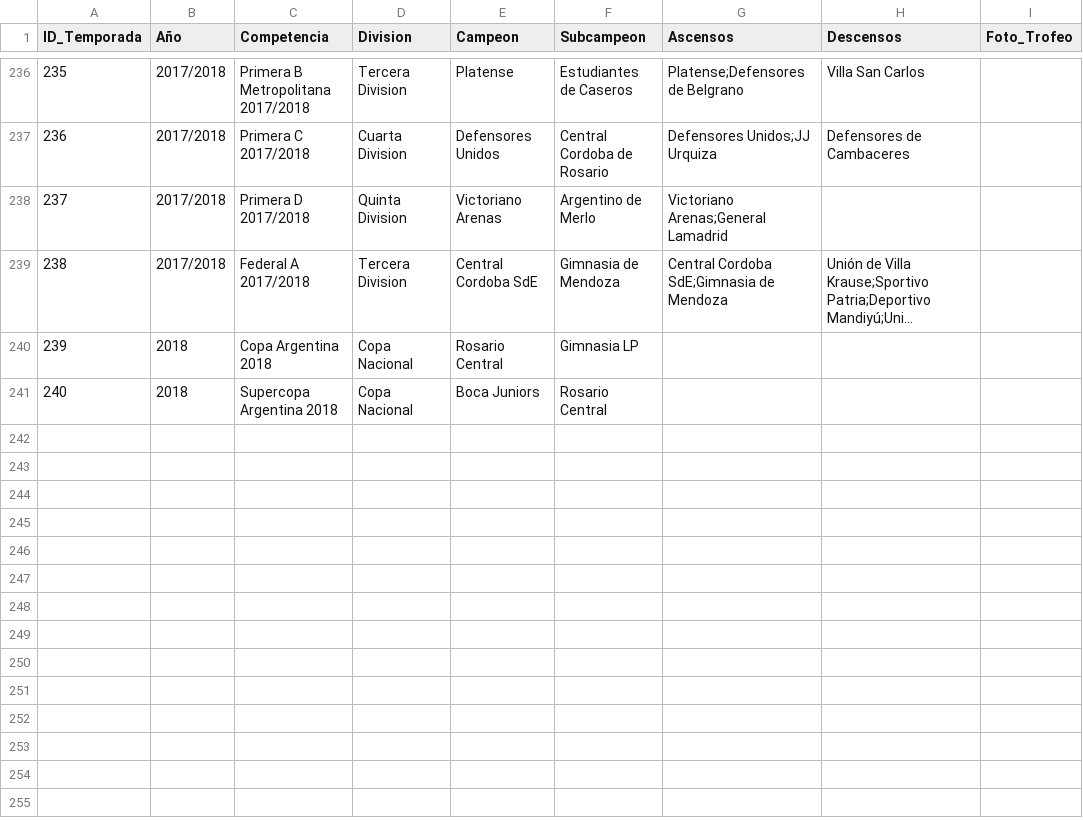
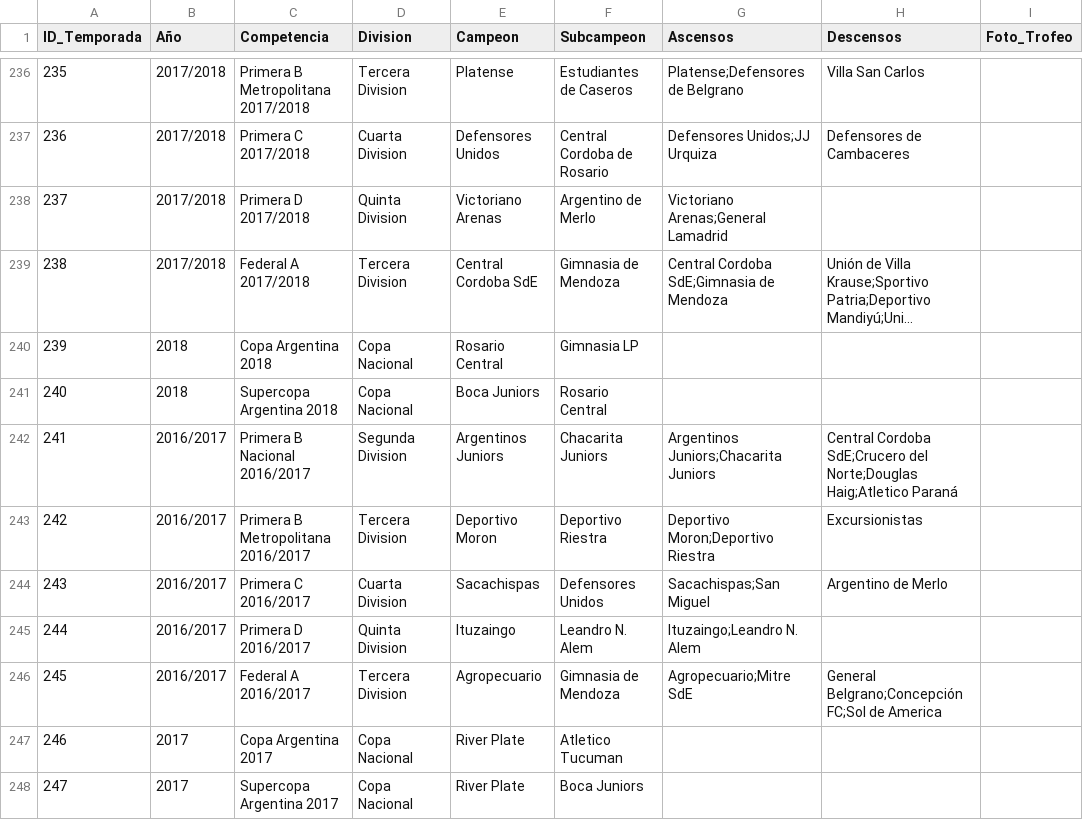
Before and after one commit to futbol-argentino/futbol-argentino, a CSV file: TEMPORADAS.csv, drawn as a sheet; only a part is shown, gaps mark what is left out; long unchanged cells end in …; the diff names each change by its address in the sheet, - before the commit and + after, or states it on an @@ line.

```diff
--- a/TEMPORADAS.csv
+++ b/TEMPORADAS.csv
+row 242: 241 | 2016/2017 | Primera B Nacional 2016/2017 | Segunda Division | Argentinos Juniors | Chacarita Juniors | Argentinos Juniors;Chacarita Juniors | Central Cordoba SdE;Crucero del Norte;Douglas Haig;Atletico Paraná
+row 243: 242 | 2016/2017 | Primera B Metropolitana 2016/2017 | Tercera Division | Deportivo Moron | Deportivo Riestra | Deportivo Moron;Deportivo Riestra | Excursionistas
+row 244: 243 | 2016/2017 | Primera C 2016/2017 | Cuarta Division | Sacachispas | Defensores Unidos | Sacachispas;San Miguel | Argentino de Merlo
+row 245: 244 | 2016/2017 | Primera D 2016/2017 | Quinta Division | Ituzaingo | Leandro N. Alem | Ituzaingo;Leandro N. Alem
+row 246: 245 | 2016/2017 | Federal A 2016/2017 | Tercera Division | Agropecuario | Gimnasia de Mendoza | Agropecuario;Mitre SdE | General Belgrano;Concepción FC;Sol de America
+row 247: 246 | 2017 | Copa Argentina 2017 | Copa Nacional | River Plate | Atletico Tucuman
+row 248: 247 | 2017 | Supercopa Argentina 2017 | Copa Nacional | River Plate | Boca Juniors
```
Also changed, not shown: Equipos.csv, 1 other file.
